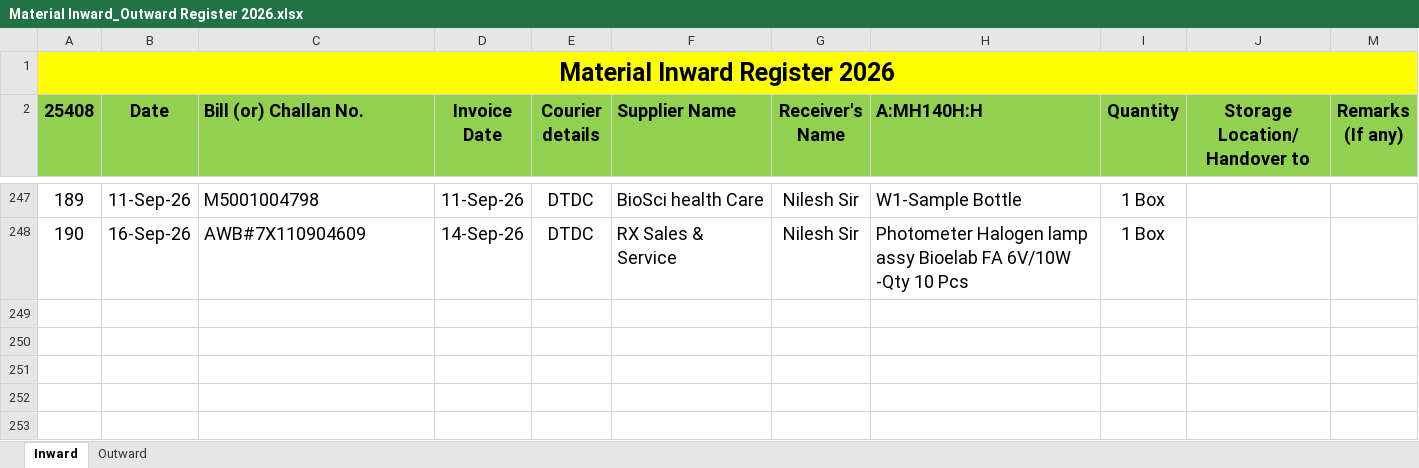
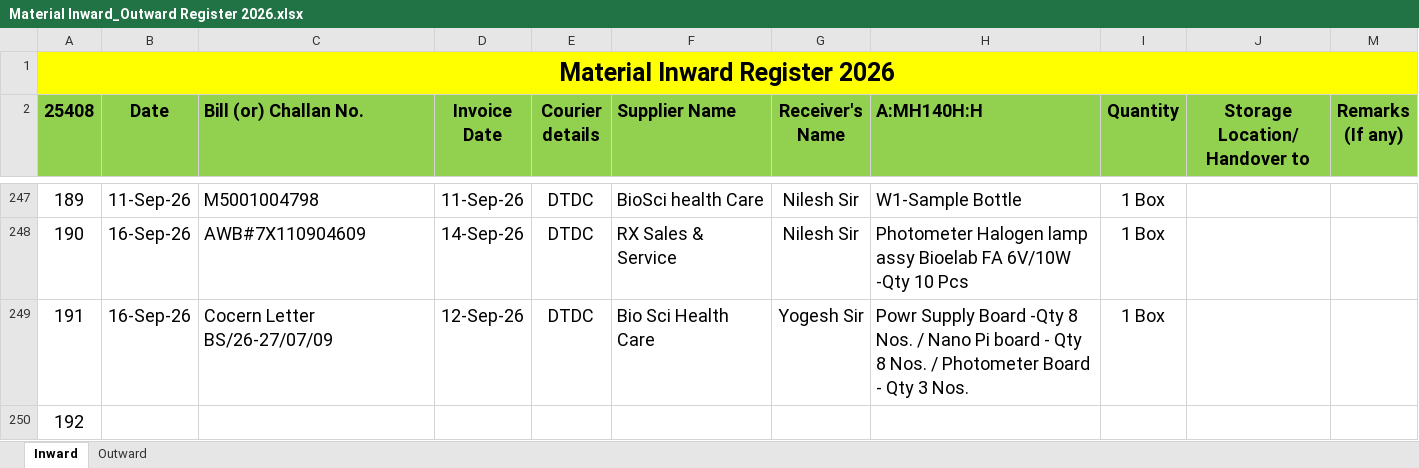
Before and after one commit to Rohidas1974/BioAmalDocument, an Excel workbook: Material Inward_Outward Register 2026.xlsx, sheet Inward, drawn as a sheet; only a part is shown, gaps mark what is left out; values as stored, in another font and other column widths than the file's, no borders; the diff names each change by its address in the sheet, - before the commit and + after, or states it on an @@ line.

Commit message:
Auto-commit: 16-09-2026 16:23:54.64

```diff
--- a/Material Inward_Outward Register 2026.xlsx (sheet Inward)
+++ b/Material Inward_Outward Register 2026.xlsx (sheet Inward)
+row 249: 191 | 16-Sep-26 | Cocern Letter BS/26-27/07/09 | 12-Sep-26 | DTDC | Bio Sci Health Care | Yogesh Sir | Powr Supply Board -Qty 8 Nos. / Nano Pi board - Qty 8 Nos. / Photometer Board - Qty 3 Nos. | 1 Box
+row 250: 192
```
